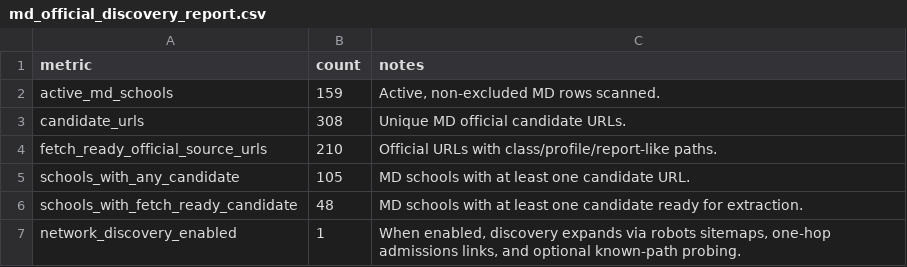
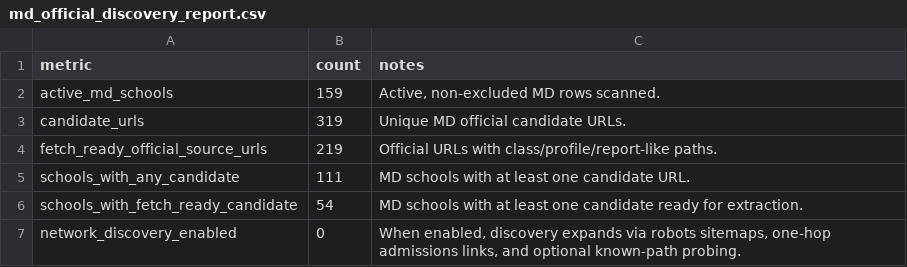
Before and after one commit to justin-napolitano/med-school-ranker, a CSV file: outputs/md_official_discovery_report.csv, drawn as a sheet.

```diff
--- a/outputs/md_official_discovery_report.csv
+++ b/outputs/md_official_discovery_report.csv
@@ -2,6 +2,6 @@ metric,count,notes
 active_md_schools,159,"Active, non-excluded MD rows scanned."
-candidate_urls,308,Unique MD official candidate URLs.
-fetch_ready_official_source_urls,210,Official URLs with class/profile/report-like paths.
-schools_with_any_candidate,105,MD schools with at least one candidate URL.
-schools_with_fetch_ready_candidate,48,MD schools with at least one candidate ready for extraction.
-network_discovery_enabled,1,"When enabled, discovery expands via robots sitemaps, one-hop admissions links, and optional known-path probing."
+candidate_urls,319,Unique MD official candidate URLs.
+fetch_ready_official_source_urls,219,Official URLs with class/profile/report-like paths.
+schools_with_any_candidate,111,MD schools with at least one candidate URL.
+schools_with_fetch_ready_candidate,54,MD schools with at least one candidate ready for extraction.
+network_discovery_enabled,0,"When enabled, discovery expands via robots sitemaps, one-hop admissions links, and optional known-path probing."
```
Also changed, not shown: data/normalized/admissions_stats.csv, outputs/calculated_rankings.csv, 26 other files.
